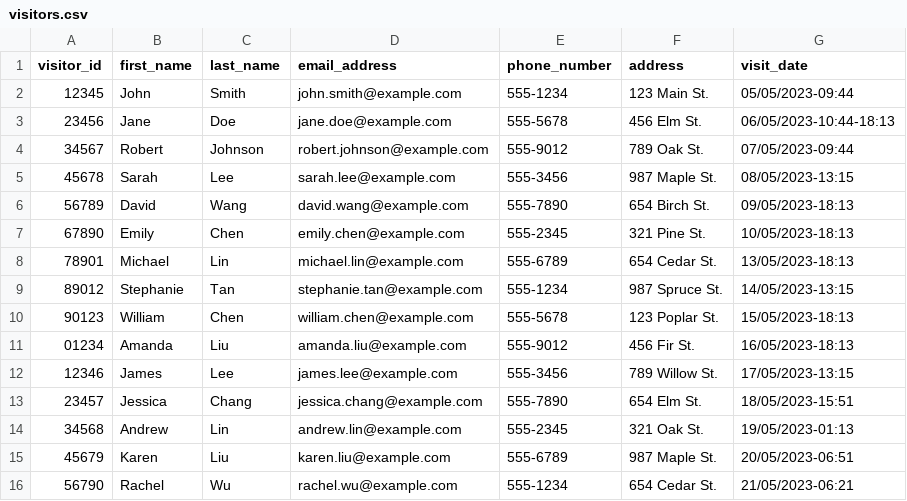
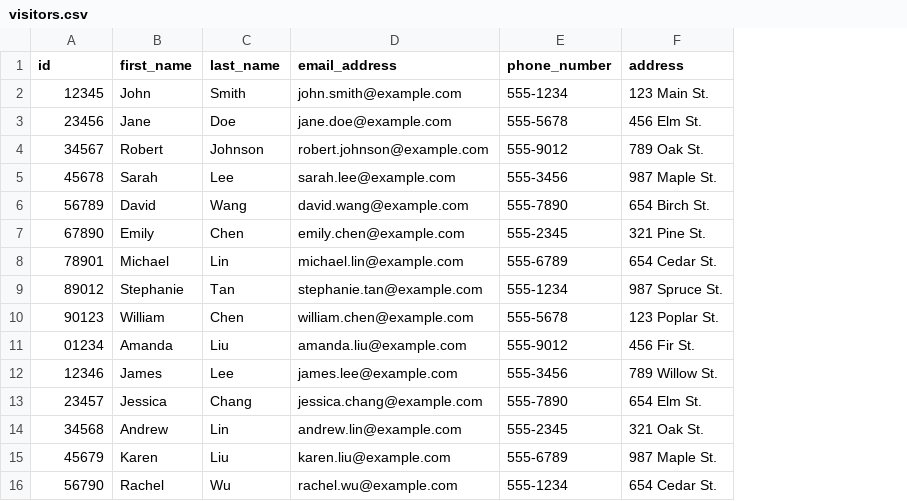
Before and after one commit to hugoodesa/spring-batch-full-course, a CSV file: src/main/resources/files/visitors.csv, drawn as a sheet; the diff names each change by its address in the sheet, - before the commit and + after, or states it on an @@ line.

```diff
--- a/src/main/resources/files/visitors.csv
+++ b/src/main/resources/files/visitors.csv
-column G (visit_date), rows 2-16: 05/05/2023-09:44 | 06/05/2023-10:44-18:13 | 07/05/2023-09:44 | 08/05/2023-13:15 | 09/05/2023-18:13 | 10/05/2023-18:13 | 13/05/2023-18:13 | 14/05/2023-13:15 | 15/05/2023-18:13 | 16/05/2023-18:13 | 17/05/2023-13:15 | 18/05/2023-15:51 | 19/05/2023-01:13 | 20/05/2023-06:51 | 21/05/2023-06:21
-A1: visitor_id
+A1: id
```
Also changed, not shown: 6 other files.
